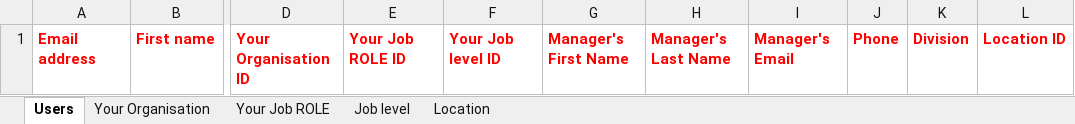
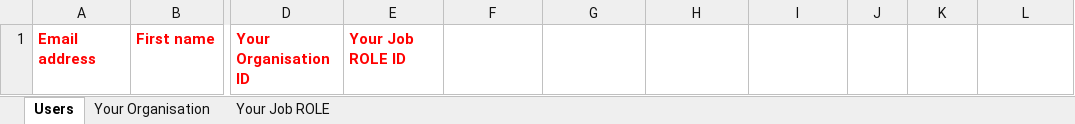
Before and after one commit to hasandashy/SAGAUS, an Excel workbook: SGA/webadmin/docs/SGAUsers_Upload_Template.xlsx, sheet Users, drawn as a sheet; only a part is shown, gaps mark what is left out; values as stored, in another font and other column widths than the file's, no borders; the diff names each change by its address in the sheet, - before the commit and + after, or states it on an @@ line.

```diff
--- a/SGA/webadmin/docs/SGAUsers_Upload_Template.xlsx (sheet Users)
+++ b/SGA/webadmin/docs/SGAUsers_Upload_Template.xlsx (sheet Users)
-sheet tab: Job level
-sheet tab: Location
-F1: Your Job level ID
+F1: (empty)
-G1: Manager's First Name
+G1: (empty)
-H1: Manager's Last Name
+H1: (empty)
-I1: Manager's Email
+I1: (empty)
-J1: Phone
+J1: (empty)
-K1: Division
+K1: (empty)
-L1: Location ID
+L1: (empty)
```
Also changed, not shown: 13 other files.
